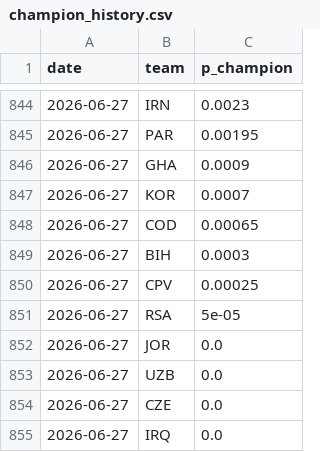
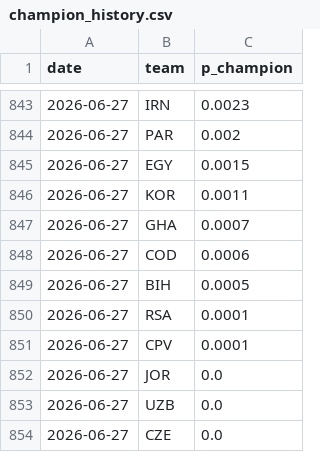
Before and after one commit to SiddharthaThakur/worldcup-iq, a CSV file: data/predictions/champion_history.csv, drawn as a sheet; only a part is shown, gaps mark what is left out; the shorter side is filled out with more unchanged rows; the diff covers the shown part only.

```diff
--- a/data/predictions/champion_history.csv
+++ b/data/predictions/champion_history.csv
@@ -844,9 +843,10 @@ date,team,p_champion
 2026-06-27,IRN,0.0023
-2026-06-27,PAR,0.00195
-2026-06-27,GHA,0.0009
-2026-06-27,KOR,0.0007
-2026-06-27,COD,0.00065
-2026-06-27,BIH,0.0003
-2026-06-27,CPV,0.00025
-2026-06-27,RSA,5e-05
+2026-06-27,PAR,0.002
+2026-06-27,EGY,0.0015
+2026-06-27,KOR,0.0011
+2026-06-27,GHA,0.0007
+2026-06-27,COD,0.0006
+2026-06-27,BIH,0.0005
+2026-06-27,RSA,0.0001
+2026-06-27,CPV,0.0001
 2026-06-27,JOR,0.0
```
Also changed, not shown: 3 added rows, 4 removed rows and 20 edited cells elsewhere in this file, data/predictions/advancement.csv, 5 other files.
